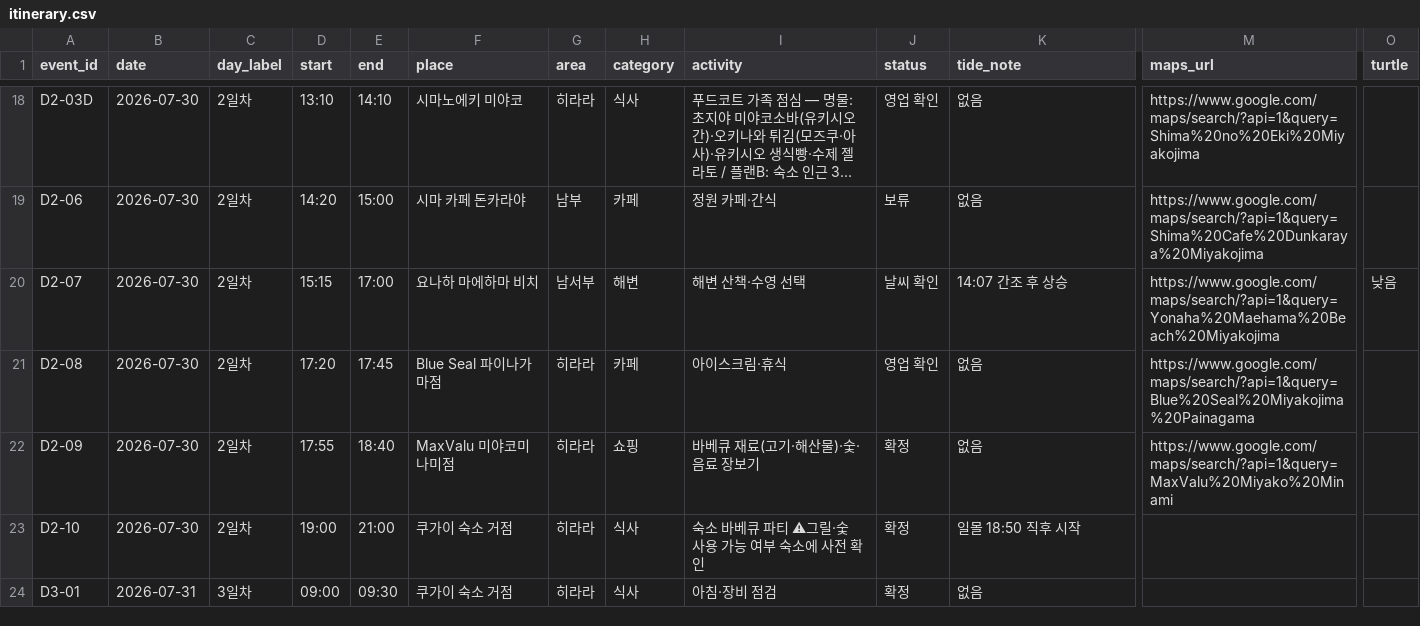
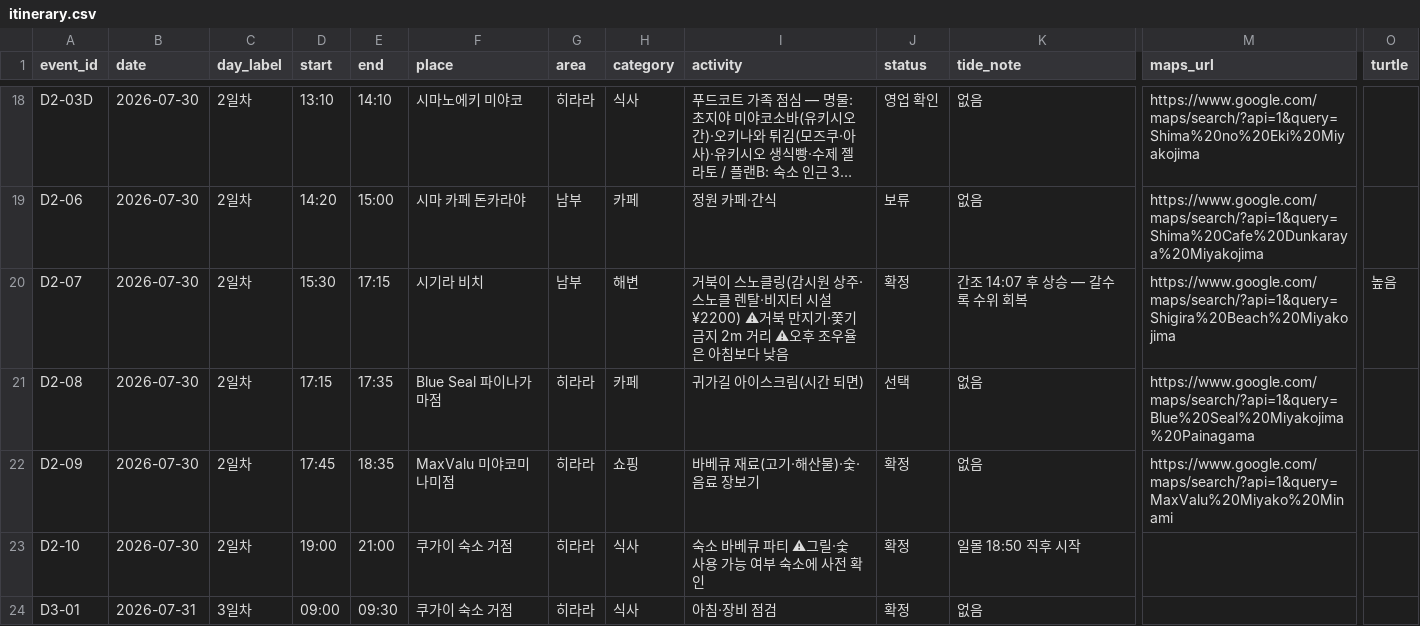
Before and after one commit to freejcj87-gif/miyakojima-trip-dashboard-2026, a CSV file: data/itinerary.csv, drawn as a sheet; only a part is shown, gaps mark what is left out; long unchanged cells end in …; the diff names each change by its address in the sheet, - before the commit and + after, or states it on an @@ line.

```diff
--- a/data/itinerary.csv
+++ b/data/itinerary.csv
-D20 (start): 15:15
+D20 (start): 15:30
-E20 (end): 17:00
+E20 (end): 17:15
-F20 (place): 요나하 마에하마 비치
+F20 (place): 시기라 비치
-G20 (area): 남서부
+G20 (area): 남부
-I20 (activity): 해변 산책·수영 선택
+I20 (activity): 거북이 스노클링(감시원 상주·스노클 렌탈·비지터 시설 ¥2200) ⚠거북 만지기·쫓기 금지 2m 거리 ⚠오후 조우율은 아침보다 낮음
-J20 (status): 날씨 확인
+J20 (status): 확정
-K20 (tide_note): 14:07 간조 후 상승
+K20 (tide_note): 간조 14:07 후 상승 — 갈수록 수위 회복
-M20 (maps_url): https://www.google.com/maps/search/?api=1&query=Yonaha%20Maehama%20Beach%20Miyakojima
+M20 (maps_url): https://www.google.com/maps/search/?api=1&query=Shigira%20Beach%20Miyakojima
-O20 (turtle): 낮음
+O20 (turtle): 높음
-D21 (start): 17:20
+D21 (start): 17:15
-E21 (end): 17:45
+E21 (end): 17:35
-I21 (activity): 아이스크림·휴식
+I21 (activity): 귀가길 아이스크림(시간 되면)
-J21 (status): 영업 확인
+J21 (status): 선택
-D22 (start): 17:55
+D22 (start): 17:45
-E22 (end): 18:40
+E22 (end): 18:35
```
